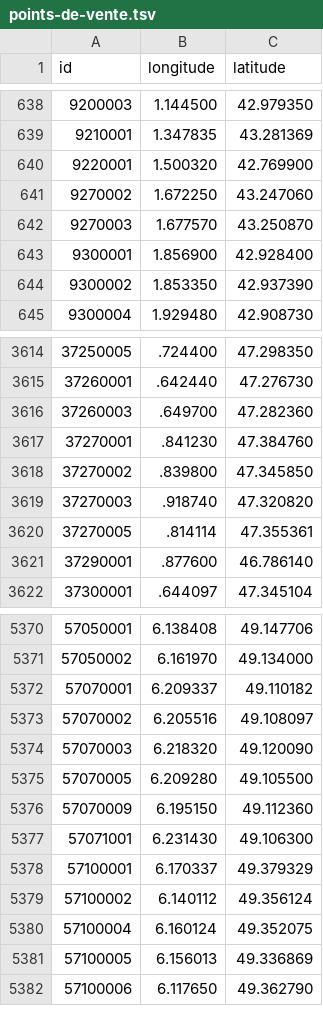
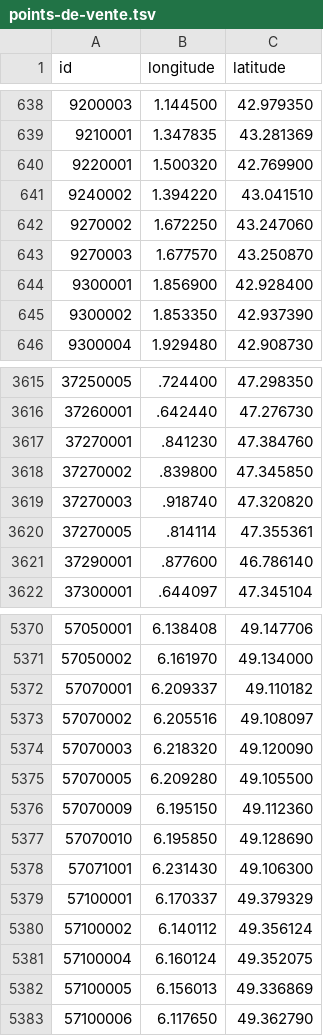
Before and after one commit to prix-carburant/prix-carburant-data, a TSV file: points-de-vente.tsv, drawn as a sheet; only a part is shown, gaps mark what is left out.

```diff
--- a/points-de-vente.tsv
+++ b/points-de-vente.tsv
@@ -640,2 +640,3 @@ id	longitude	latitude
 9220001	1.500320	42.769900
+9240002	1.394220	43.041510
 9270002	1.672250	43.247060
@@ -3615,3 +3616,2 @@ id	longitude	latitude
 37260001	.642440	47.276730
-37260003	.649700	47.282360
 37270001	.841230	47.384760
@@ -5376,2 +5376,3 @@ id	longitude	latitude
 57070009	6.195150	49.112360
+57070010	6.195850	49.128690
 57071001	6.231430	49.106300
```
Also changed, not shown: prix-nationaux.tsv, 2 other files.
